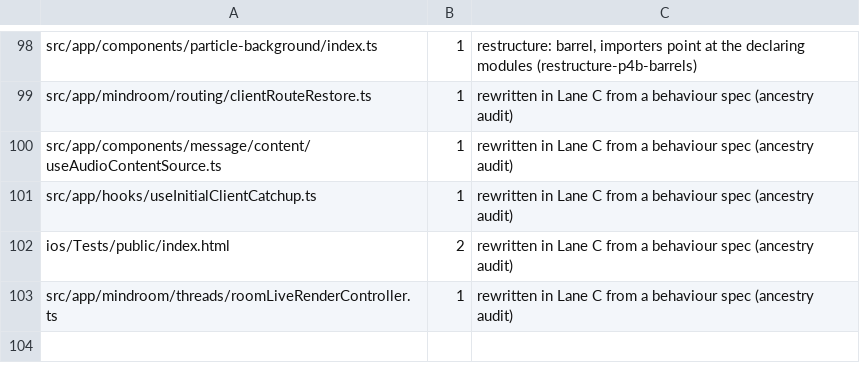
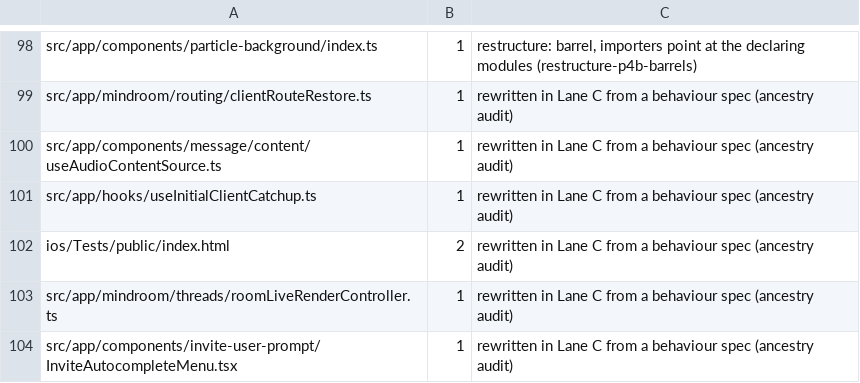
Before and after one commit to mindroom-ai/mindroom-chat, a TSV file: docs/provenance/dropped.tsv, drawn as a sheet; only a part is shown, gaps mark what is left out.

Commit message:
refactor(members): clean-room rewrite of the invite suggestions menu
Clean-room rewrite of src/app/members/invite/InviteAutocompleteMenu.tsx from its behaviour spec, written without access to the previous code.

The export, its props and the layout stay: the list floats under the search field (above it when only that side has room) through the directional pop-out, as wide as the field and no taller than the room on that side. It follows the field on capture-phase scrolls and on resizes, and keeps its measurement object when nothing moved, so a scroll inside the list renders nothing. The focus trap only notices a dismissal: no initial focus, no focus return, no Tab handling.

It also fixes a latent race in the dismissal report. focus-trap reports every deactivation one macrotask late, also the ones the parent causes by closing the list. When the parent closed and reopened the list within that macrotask, the stale report found the list open and closed it again. The menu now numbers each opening, records which opening a deactivation ended, and asks to close only when the report belongs to the opening still on screen.

New Lane C tests in InviteAutocompleteMenu.test.tsx run the real focus trap in jsdom: the spec's tests to add, including the reopen race (it fails when the report only checks that the list is open).

Bas-directed Lane P edit: clean-room rewrite after the ancestry audit

```diff
--- a/docs/provenance/dropped.tsv
+++ b/docs/provenance/dropped.tsv
@@ -103 +103,2 @@ ios/Tests/public/index.html	2	rewritten in Lane C from a behaviour spec (ancestr
 src/app/mindroom/threads/roomLiveRenderController.ts	1	rewritten in Lane C from a behaviour spec (ancestry audit)
+src/app/components/invite-user-prompt/InviteAutocompleteMenu.tsx	1	rewritten in Lane C from a behaviour spec (ancestry audit)
```
Also changed, not shown: docs/provenance/moves.tsv, 2 other files.
